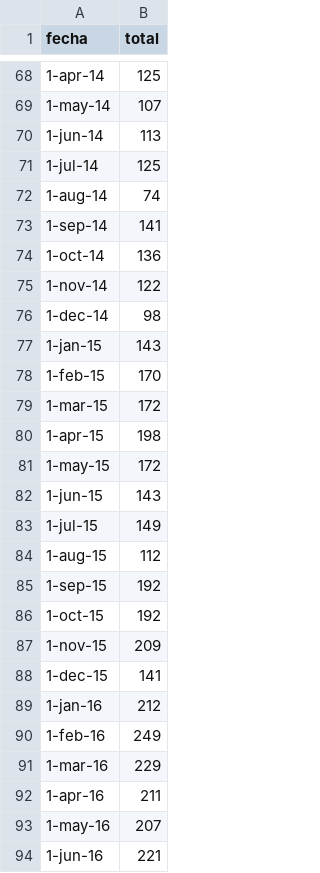
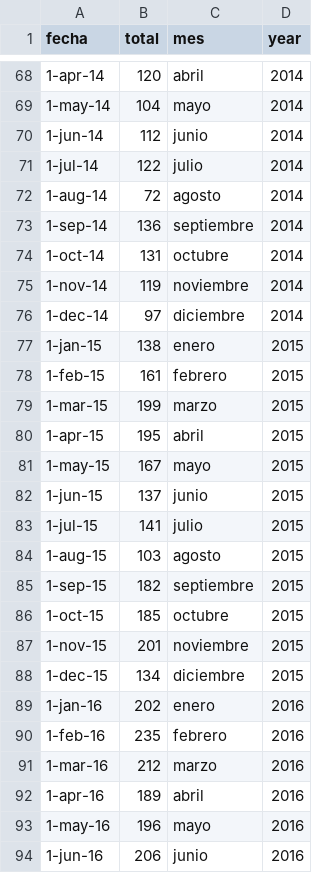
Before and after one commit to jorgeatgu/web, a CSV file: data-mestika/csv/data-ofertas-anyo.csv, drawn as a sheet; only a part is shown, gaps mark what is left out; the diff covers the shown part only; the diff names each change by its address in the sheet, - before the commit and + after, or states it on an @@ line.

```diff
--- a/data-mestika/csv/data-ofertas-anyo.csv
+++ b/data-mestika/csv/data-ofertas-anyo.csv
+column C (mes), rows 68-94: abril | mayo | junio | julio | agosto | septiembre | octubre | noviembre | diciembre | enero | febrero | marzo | abril | mayo | junio | julio | agosto | septiembre | octubre | noviembre | diciembre | enero | febrero | marzo | abril | mayo | junio
+column D (year), rows 68-94: 2014 | 2014 | 2014 | 2014 | 2014 | 2014 | 2014 | 2014 | 2014 | 2015 | 2015 | 2015 | 2015 | 2015 | 2015 | 2015 | 2015 | 2015 | 2015 | 2015 | 2015 | 2016 | 2016 | 2016 | 2016 | 2016 | 2016
-B68 (total): 125
+B68 (total): 120
-B69 (total): 107
+B69 (total): 104
-B70 (total): 113
+B70 (total): 112
-B71 (total): 125
+B71 (total): 122
-B72 (total): 74
+B72 (total): 72
-B73 (total): 141
+B73 (total): 136
-B74 (total): 136
+B74 (total): 131
-B75 (total): 122
+B75 (total): 119
-B76 (total): 98
+B76 (total): 97
-B77 (total): 143
+B77 (total): 138
-B78 (total): 170
+B78 (total): 161
-B79 (total): 172
+B79 (total): 199
-B80 (total): 198
+B80 (total): 195
-B81 (total): 172
+B81 (total): 167
-B82 (total): 143
+B82 (total): 137
-B83 (total): 149
+B83 (total): 141
-B84 (total): 112
+B84 (total): 103
-B85 (total): 192
+B85 (total): 182
-B86 (total): 192
+B86 (total): 185
-B87 (total): 209
+B87 (total): 201
-B88 (total): 141
+B88 (total): 134
-B89 (total): 212
+B89 (total): 202
-B90 (total): 249
+B90 (total): 235
-B91 (total): 229
+B91 (total): 212
-B92 (total): 211
+B92 (total): 189
-B93 (total): 207
+B93 (total): 196
-B94 (total): 221
+B94 (total): 206
```
Also changed, not shown: 10 added rows and 63 edited cells elsewhere in this file, data-mestika/csv/data-ciudades-porcentaje.csv, data-mestika/csv/data-flash-mes.csv, 39 other files.
